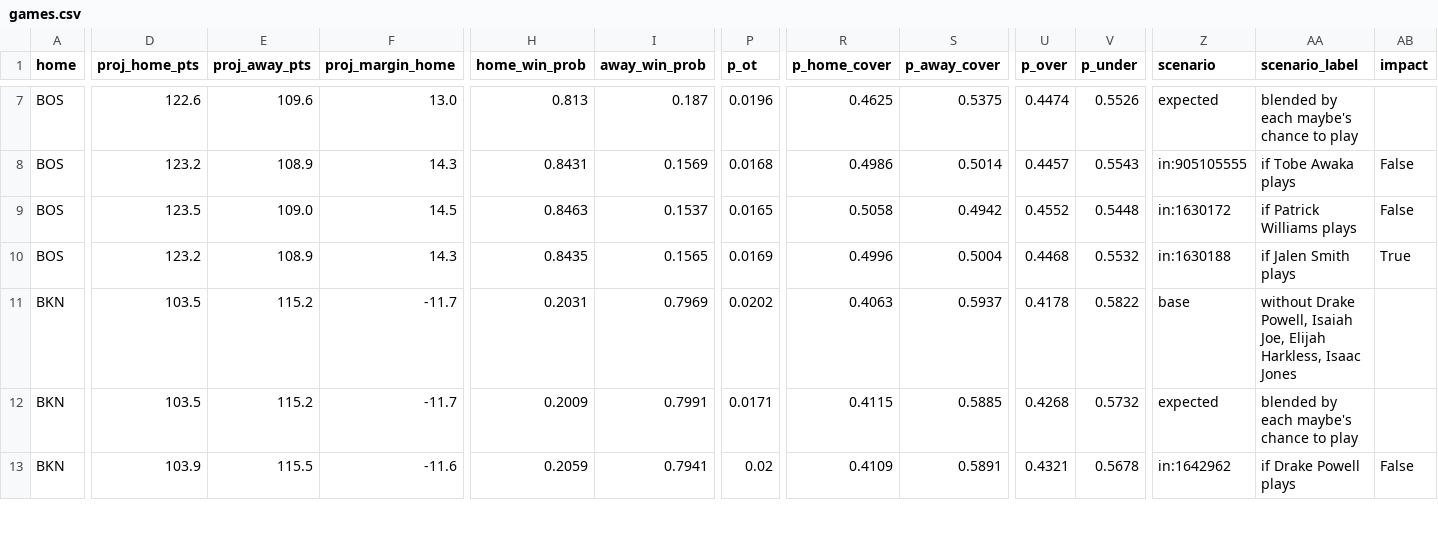
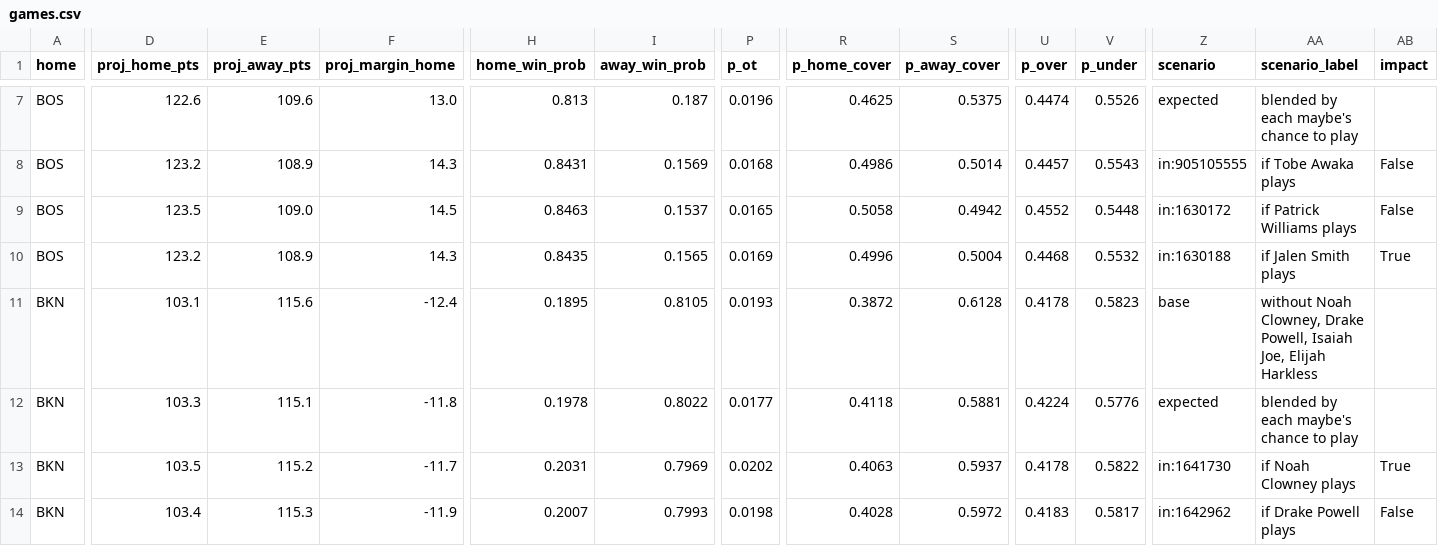
Before and after one commit to shreyaslamba2004-svg/NBA, a CSV file: output/2026-10-30/games.csv, drawn as a sheet; only a part is shown, gaps mark what is left out; removed rows and columns are numbered as before the commit, all else as after; rows hold the shown columns only; the diff covers the shown part only; the diff names each change by its address in the sheet, - before the commit and + after, or states it on an @@ line.

```diff
--- a/output/2026-10-30/games.csv
+++ b/output/2026-10-30/games.csv
+row 11: BKN | 103.1 | 115.6 | -12.4 | 0.1895 | 0.8105 | 0.0193 | 0.3872 | 0.6128 | 0.4178 | 0.5823 | base | without Noah Clowney, Drake Powell, Isaiah Joe, Elijah Harkless
+row 12: BKN | 103.3 | 115.1 | -11.8 | 0.1978 | 0.8022 | 0.0177 | 0.4118 | 0.5881 | 0.4224 | 0.5776 | expected | blended by each maybe's chance to play
-Z13 (scenario): base
+Z13 (scenario): in:1641730
-AA13 (scenario_label): without Drake Powell, Isaiah Joe, Elijah Harkless, Isaac Jones
+AA13 (scenario_label): if Noah Clowney plays
-AB13 (impact): (empty)
+AB13 (impact): True
-D14 (proj_home_pts): 103.5
+D14 (proj_home_pts): 103.4
-E14 (proj_away_pts): 115.2
+E14 (proj_away_pts): 115.3
-F14 (proj_margin_home): -11.7
+F14 (proj_margin_home): -11.9
-H14 (home_win_prob): 0.2009
+H14 (home_win_prob): 0.2007
-I14 (away_win_prob): 0.7991
+I14 (away_win_prob): 0.7993
-P14 (p_ot): 0.0171
+P14 (p_ot): 0.0198
-R14 (p_home_cover): 0.4115
+R14 (p_home_cover): 0.4028
-S14 (p_away_cover): 0.5885
+S14 (p_away_cover): 0.5972
-U14 (p_over): 0.4268
+U14 (p_over): 0.4183
-V14 (p_under): 0.5732
+V14 (p_under): 0.5817
-Z14 (scenario): expected
+Z14 (scenario): in:1642962
-AA14 (scenario_label): blended by each maybe's chance to play
+AA14 (scenario_label): if Drake Powell plays
-AB14 (impact): (empty)
+AB14 (impact): False
-row 13: BKN | 103.9 | 115.5 | -11.6 | 0.2059 | 0.7941 | 0.02 | 0.4109 | 0.5891 | 0.4321 | 0.5678 | in:1642962 | if Drake Powell plays | False
```
Also changed, not shown: 1 removed row and 63 edited cells elsewhere in this file, output/2026-10-30/availability.csv, output/2026-10-30/edges.csv, 11 other files.
